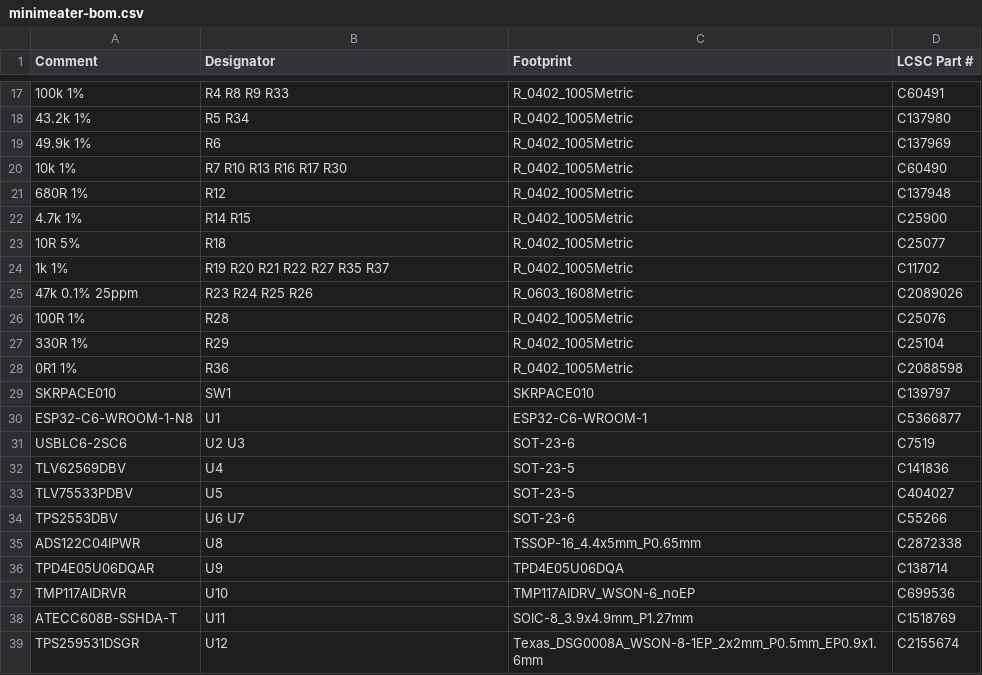
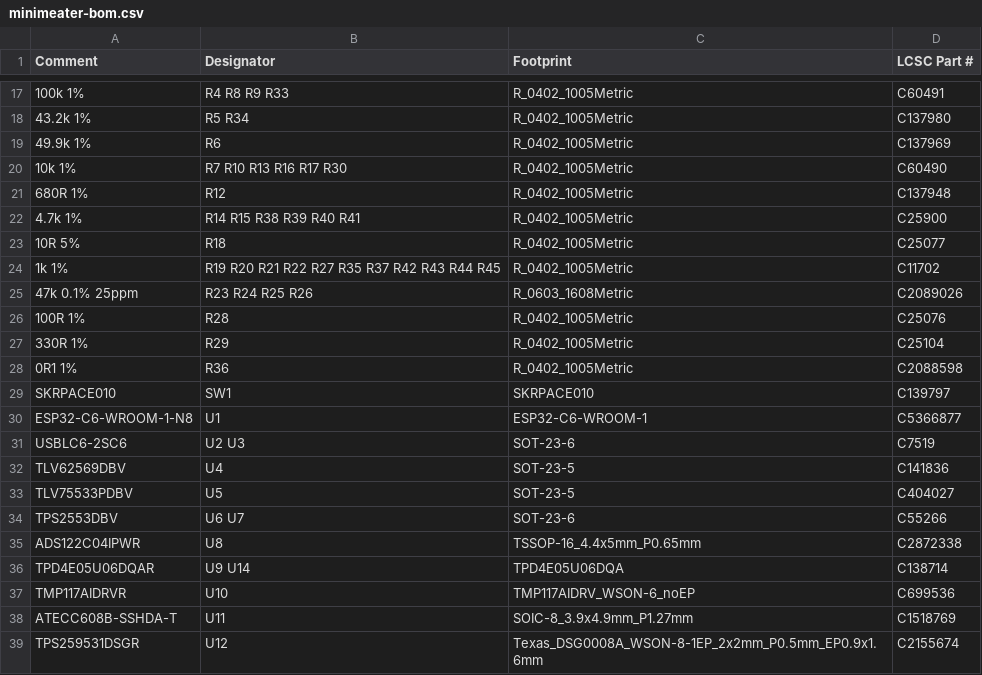
Before and after one commit to NathanHowell/minimeater, a CSV file: hw/fab/minimeater-bom.csv, drawn as a sheet; only a part is shown, gaps mark what is left out; the diff names each change by its address in the sheet, - before the commit and + after, or states it on an @@ line.

```diff
--- a/hw/fab/minimeater-bom.csv
+++ b/hw/fab/minimeater-bom.csv
-B22 (Designator): R14 R15
+B22 (Designator): R14 R15 R38 R39 R40 R41
-B24 (Designator): R19 R20 R21 R22 R27 R35 R37
+B24 (Designator): R19 R20 R21 R22 R27 R35 R37 R42 R43 R44 R45
-B36 (Designator): U9
+B36 (Designator): U9 U14
```
Also changed, not shown: hw/fab/minimeater-cpl.csv, hw/fab/minimeater-panel-cpl.csv, 11 other files.
